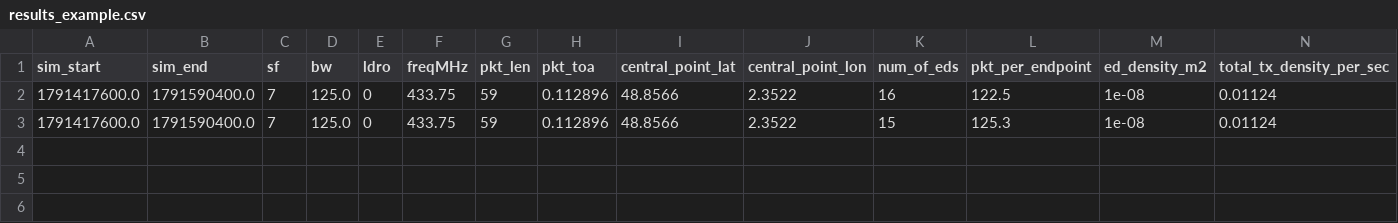
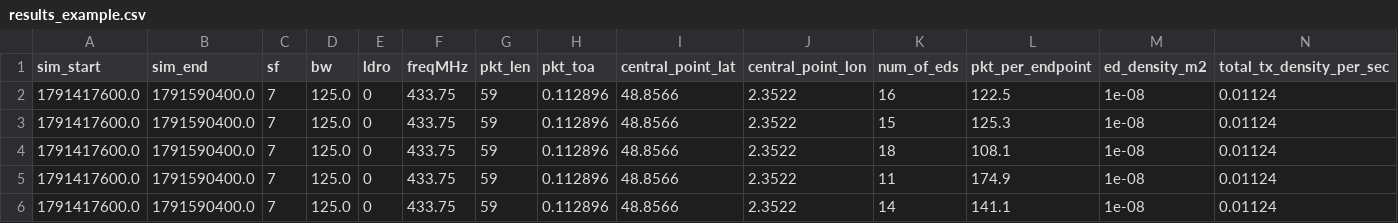
Before and after one commit to edersonrmachado/SpaceManFork_work_version, a CSV file: SpaceManFork/SpaceMan/data/results_example.csv, drawn as a sheet; only a part is shown; rows hold the shown columns only; the diff names each change by its address in the sheet, - before the commit and + after, or states it on an @@ line.

Commit message:
visible

```diff
--- a/SpaceManFork/SpaceMan/data/results_example.csv
+++ b/SpaceManFork/SpaceMan/data/results_example.csv
+row 4: 1791417600.0 | 1791590400.0 | 7 | 125.0 | 0 | 433.75 | 59 | 0.112896 | 48.8566 | 2.3522 | 18 | 108.1 | 1e-08 | 0.01124
+row 5: 1791417600.0 | 1791590400.0 | 7 | 125.0 | 0 | 433.75 | 59 | 0.112896 | 48.8566 | 2.3522 | 11 | 174.9 | 1e-08 | 0.01124
+row 6: 1791417600.0 | 1791590400.0 | 7 | 125.0 | 0 | 433.75 | 59 | 0.112896 | 48.8566 | 2.3522 | 14 | 141.1 | 1e-08 | 0.01124
```
Also changed, not shown: 1 other file.
